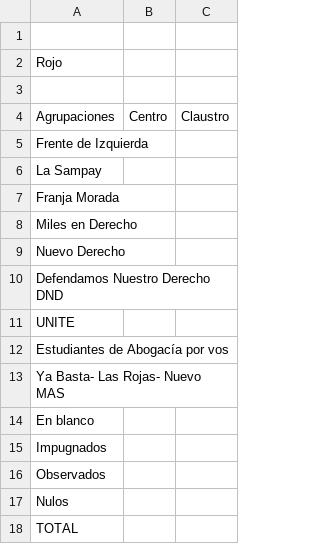
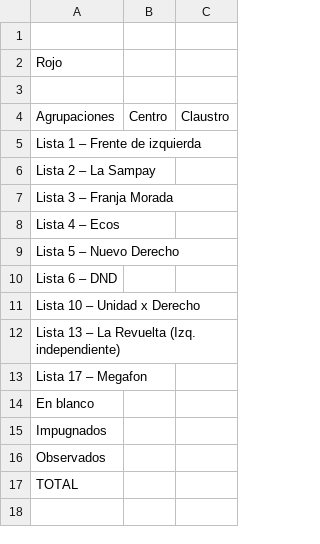
Before and after one commit to prensaunlp/eleccionesCSV, a CSV file: juridicas.csv, drawn as a sheet.

Commit message:
Update juridicas.csv

```diff
--- a/juridicas.csv
+++ b/juridicas.csv
@@ -4,11 +4,11 @@ Rojo,,
 Agrupaciones,Centro,Claustro
-Frente de Izquierda,,
-La Sampay,,
-Franja Morada,,,
-Miles en Derecho,,
-Nuevo Derecho,,
-Defendamos Nuestro Derecho DND,,,
-UNITE,,
-Estudiantes de Abogacía por vos,,,
-Ya Basta- Las Rojas- Nuevo MAS,,
+Lista 1 – Frente de izquierda,,
+Lista 2 – La Sampay,,
+Lista 3 – Franja Morada,,,
+Lista 4 – Ecos,,
+Lista 5 – Nuevo Derecho,,
+Lista 6 – DND,,,
+Lista 10 – Unidad x Derecho,,
+Lista 13 – La Revuelta (Izq. independiente),,,
+Lista 17 – Megafon,,
 En blanco,,
@@ -16,3 +16,2 @@ Impugnados,,
 Observados,,
-Nulos,,
 TOTAL,,
```
